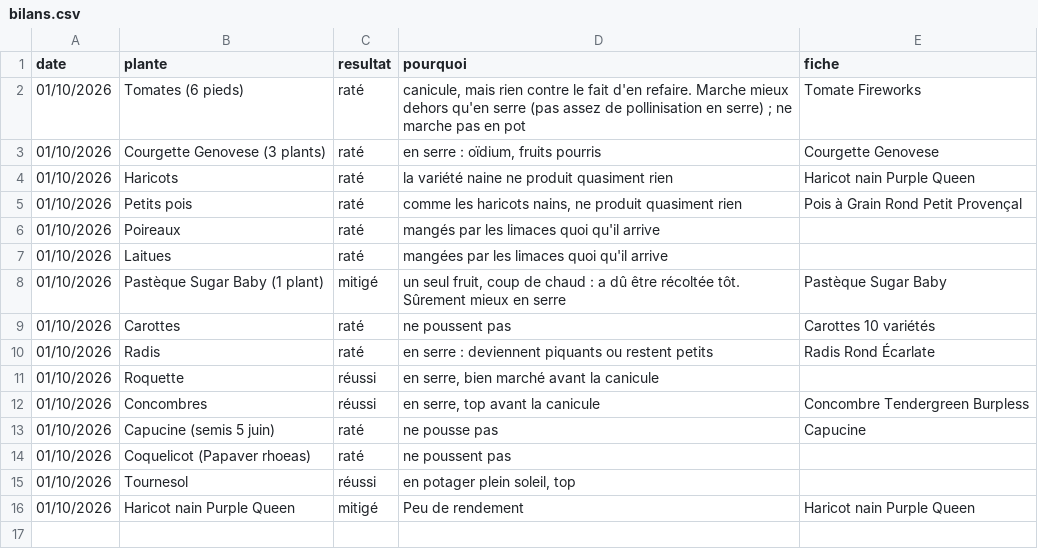
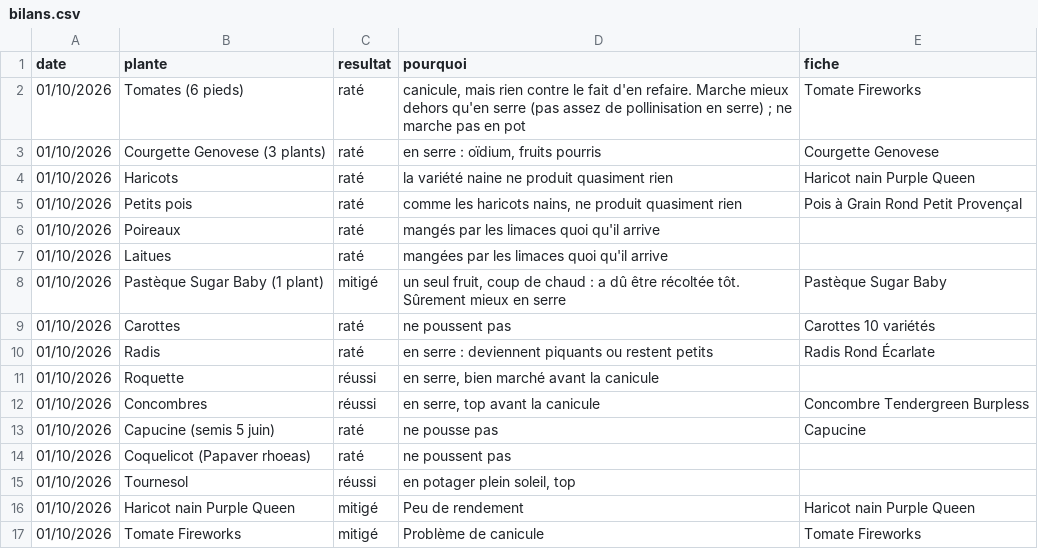
Before and after one commit to leblanctiphaine-px/Jardin, a CSV file: bilans.csv, drawn as a sheet.

Commit message:
Bilans : Tomate Fireworks (mitigé)

```diff
--- a/bilans.csv
+++ b/bilans.csv
@@ -16 +16,2 @@ date,plante,resultat,pourquoi,fiche
 01/10/2026,Haricot nain Purple Queen,mitigé,Peu de rendement,Haricot nain Purple Queen
+01/10/2026,Tomate Fireworks,mitigé,Problème de canicule,Tomate Fireworks
```
